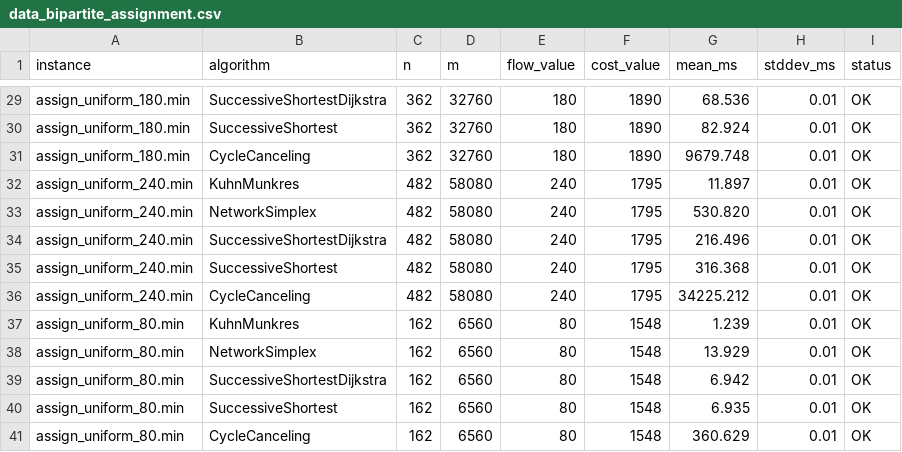
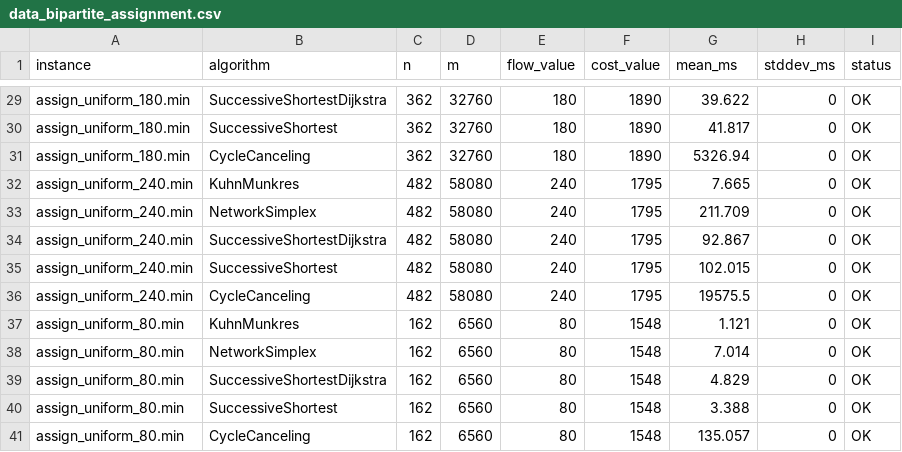
Before and after one commit to GabrielFrigo4/networks-flow, a CSV file: LaTeX/tabelas/book/data_bipartite_assignment.csv, drawn as a sheet; only a part is shown, gaps mark what is left out; the diff covers the shown part only; the diff names each change by its address in the sheet, - before the commit and + after, or states it on an @@ line.

```diff
--- a/LaTeX/tabelas/book/data_bipartite_assignment.csv
+++ b/LaTeX/tabelas/book/data_bipartite_assignment.csv
-G29 (mean_ms): 68.536
+G29 (mean_ms): 39.622
-H29:H41 (stddev_ms): 0.01
+H29:H41 (stddev_ms): 0
-G30 (mean_ms): 82.924
+G30 (mean_ms): 41.817
-G31 (mean_ms): 9679.748
+G31 (mean_ms): 5326.94
-G32 (mean_ms): 11.897
+G32 (mean_ms): 7.665
-G33 (mean_ms): 530.820
+G33 (mean_ms): 211.709
-G34 (mean_ms): 216.496
+G34 (mean_ms): 92.867
-G35 (mean_ms): 316.368
+G35 (mean_ms): 102.015
-G36 (mean_ms): 34225.212
+G36 (mean_ms): 19575.5
-G37 (mean_ms): 1.239
+G37 (mean_ms): 1.121
-G38 (mean_ms): 13.929
+G38 (mean_ms): 7.014
-G39 (mean_ms): 6.942
+G39 (mean_ms): 4.829
-G40 (mean_ms): 6.935
+G40 (mean_ms): 3.388
-G41 (mean_ms): 360.629
+G41 (mean_ms): 135.057
```
Also changed, not shown: 54 edited cells elsewhere in this file, LaTeX/tabelas/book/data_bipartite_matching.csv, LaTeX/tabelas/book/data_max_flow.csv, 13 other files.
